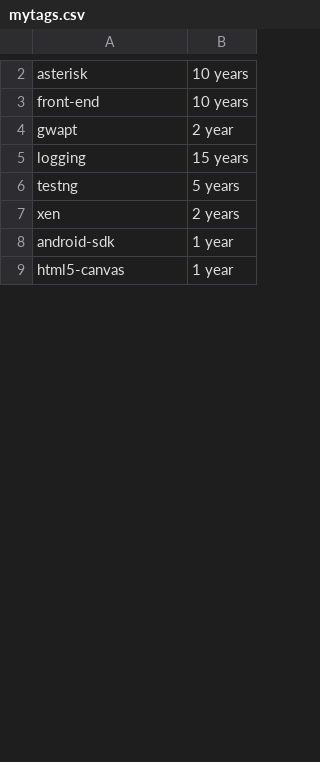
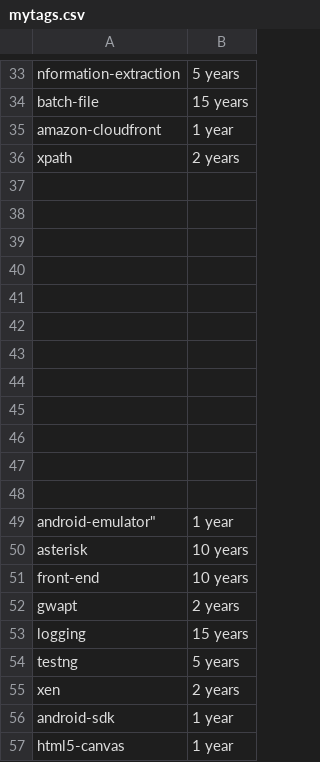
Before and after one commit to remotejob/gojobextractor, a CSV file: mytags.csv, drawn as a sheet; only a part is shown, gaps mark what is left out; the diff covers the shown part only.

```diff
--- a/mytags.csv
+++ b/mytags.csv
@@ -2,4 +33,21 @@
+"nformation-extraction","5 years"
+"batch-file","15 years"
+"amazon-cloudfront","1 year"
+"xpath","2 years"
+"",""
+"",""
+"",""
+"",""
+"",""
+"",""
+"",""
+"",""
+"",""
+"",""
+"",""
+"",""
+android-emulator","1 year"
 "asterisk","10 years"
 "front-end","10 years"
-"gwapt","2 year"
+"gwapt","2 years"
 "logging","15 years"
```
Also changed, not shown: 31 added rows and 5 edited cells elsewhere in this file, notmytags.csv.
